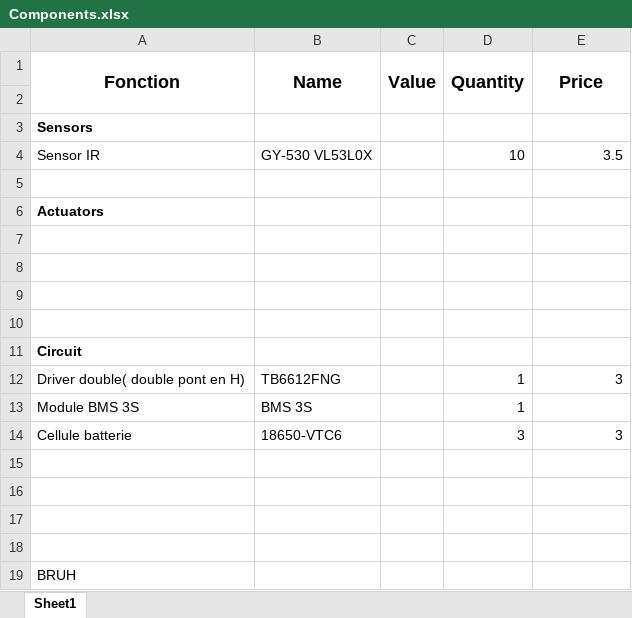
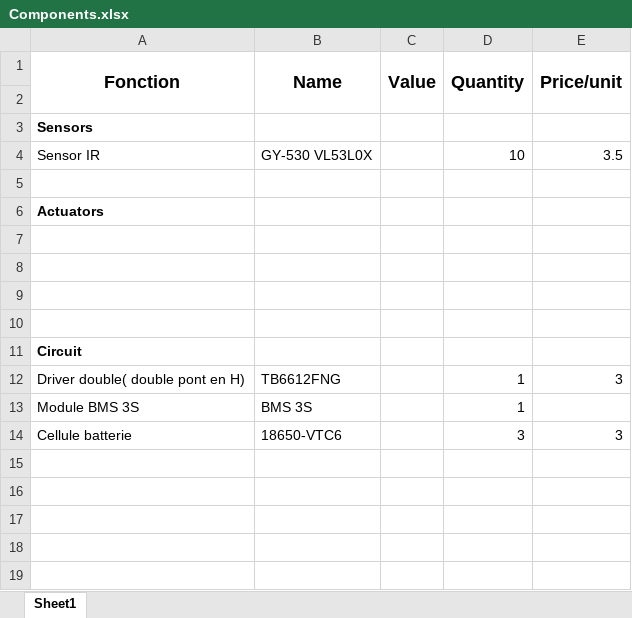
Before and after one commit to aiglegivree/Valobot, an Excel workbook: Components.xlsx, sheet Sheet1, drawn as a sheet; values as stored, in another font and other column widths than the file's, no borders; the diff names each change by its address in the sheet, - before the commit and + after, or states it on an @@ line.

Commit message:
Update Components.xlsx, doc 1.docx

```diff
--- a/Components.xlsx (sheet Sheet1)
+++ b/Components.xlsx (sheet Sheet1)
-E1: Price
+E1: Price/unit
-row 15: (empty)
-row 16: (empty)
-row 17: (empty)
-row 18: (empty)
-row 19: BRUH
```
Also changed, not shown: 1 other file.
